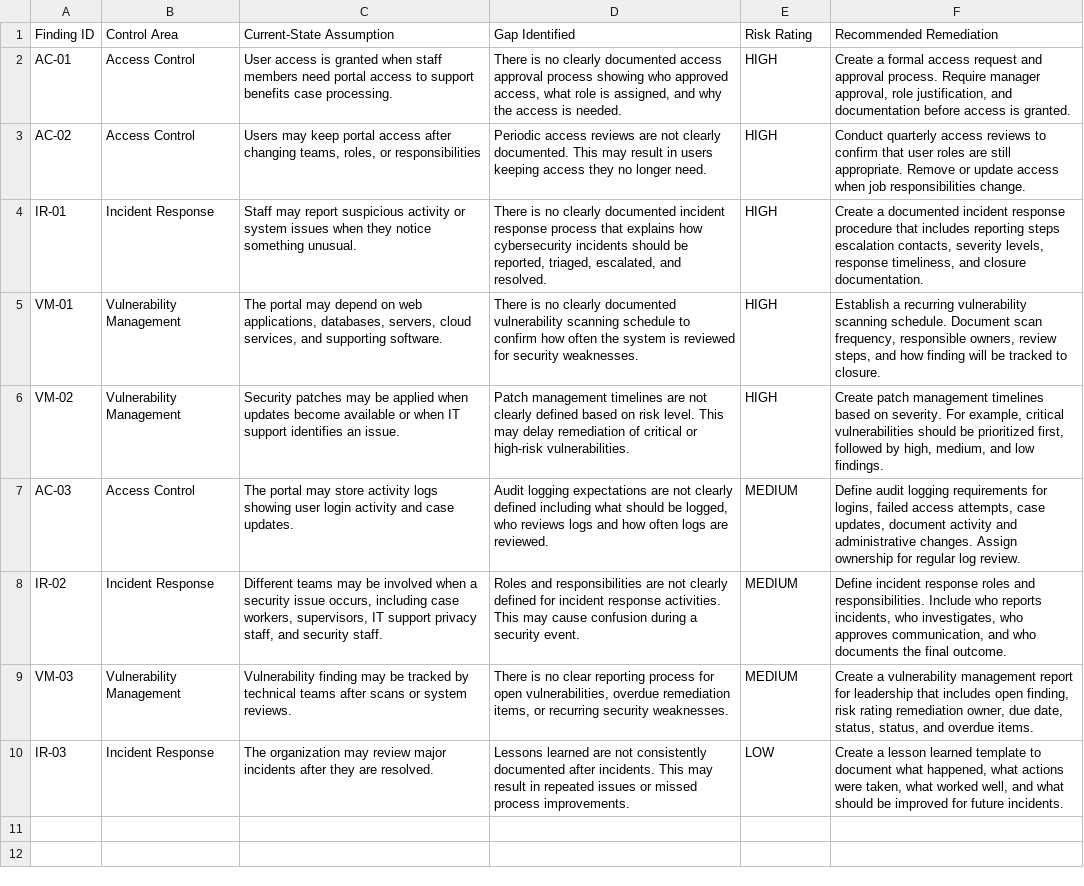
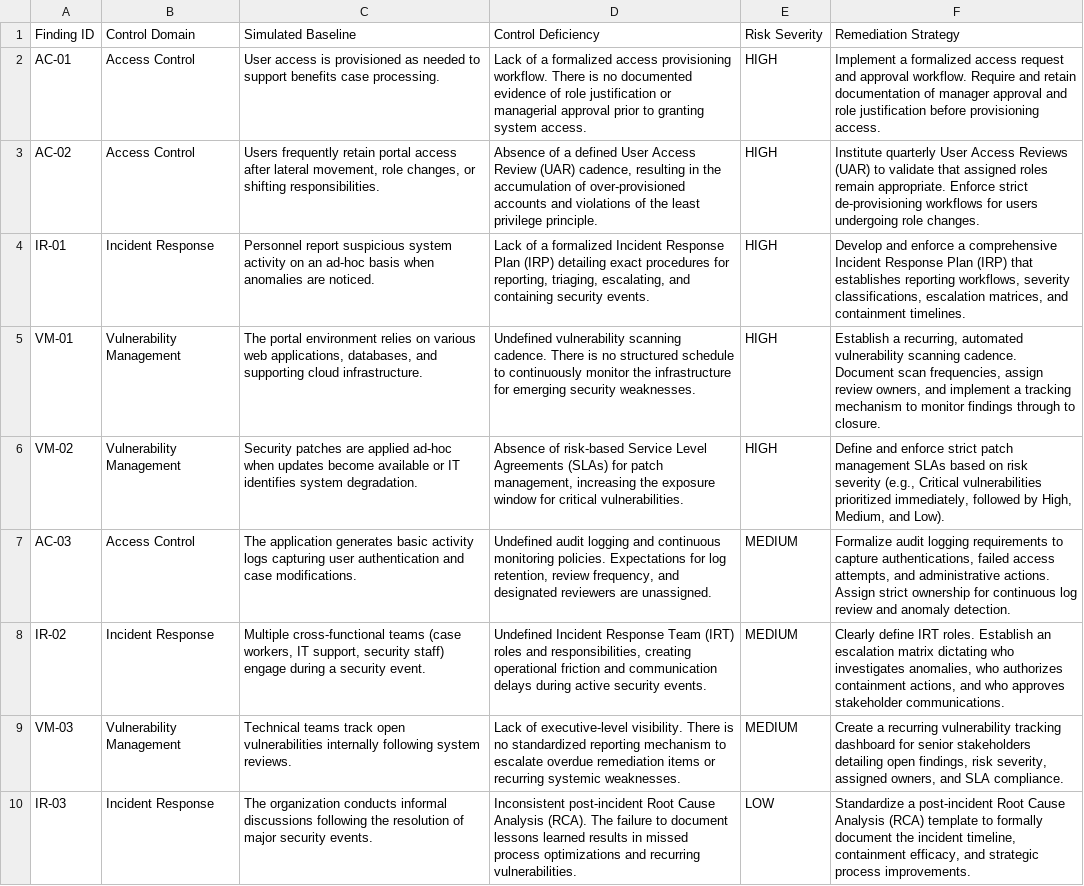
Before and after one commit to beatricekungu/Beatricekungu.github.io, a CSV file: projects/federal-benefits-gap-assessment/gap-assessment-finding.csv, drawn as a sheet; the diff names each change by its address in the sheet, - before the commit and + after, or states it on an @@ line.

```diff
--- a/projects/federal-benefits-gap-assessment/gap-assessment-finding.csv
+++ b/projects/federal-benefits-gap-assessment/gap-assessment-finding.csv
-B1: Control Area
+B1: Control Domain
-C1: Current-State Assumption
+C1: Simulated Baseline
-D1: Gap Identified
+D1: Control Deficiency
-E1: Risk Rating
+E1: Risk Severity
-F1: Recommended Remediation
+F1: Remediation Strategy
-C2 (Simulated Baseline): …access is granted when staff members need portal access to support…
+C2 (Simulated Baseline): …access is provisioned as needed to support…
-D2 (Control Deficiency): There is no clearly documented access approval process showing who approved access, what role is assigned, and why the access is needed.
+D2 (Control Deficiency): Lack of a formalized access provisioning workflow. There is no documented evidence of role justification or managerial approval prior to granting system access.
-F2 (Remediation Strategy): Create a formal access request and approval process. Require manager approval, role justification, and documentation before access is granted.
+F2 (Remediation Strategy): Implement a formalized access request and approval workflow. Require and retain documentation of manager approval and role justification before provisioning access.
-C3 (Simulated Baseline): Users may keep portal access after changing teams, roles, or responsibilities
+C3 (Simulated Baseline): Users frequently retain portal access after lateral movement, role changes, or shifting responsibilities.
-D3 (Control Deficiency): Periodic access reviews are not clearly documented. This may result in users keeping access they no longer need.
+D3 (Control Deficiency): Absence of a defined User Access Review (UAR) cadence, resulting in the accumulation of over-provisioned accounts and violations of the least privilege principle.
-F3 (Remediation Strategy): Conduct quarterly access reviews to confirm that user roles are still appropriate. Remove or update access when job responsibilities change.
+F3 (Remediation Strategy): Institute quarterly User Access Reviews (UAR) to validate that assigned roles remain appropriate. Enforce strict de-provisioning workflows for users undergoing role changes.
-C4 (Simulated Baseline): Staff may report suspicious activity or system issues when they notice something unusual.
+C4 (Simulated Baseline): Personnel report suspicious system activity on an ad-hoc basis when anomalies are noticed.
-D4 (Control Deficiency): There is no clearly documented incident response process that explains how cybersecurity incidents should be reported, triaged, escalated, and resolved.
+D4 (Control Deficiency): Lack of a formalized Incident Response Plan (IRP) detailing exact procedures for reporting, triaging, escalating, and containing security events.
-F4 (Remediation Strategy): Create a documented incident response procedure that includes reporting steps escalation contacts, severity levels, response timeliness, and closure documentation.
+F4 (Remediation Strategy): Develop and enforce a comprehensive Incident Response Plan (IRP) that establishes reporting workflows, severity classifications, escalation matrices, and containment timelines.
-C5 (Simulated Baseline): The portal may depend on web applications, databases, servers, cloud services, and supporting software.
+C5 (Simulated Baseline): The portal environment relies on various web applications, databases, and supporting cloud infrastructure.
-D5 (Control Deficiency): There is no clearly documented vulnerability scanning schedule to confirm how often the system is reviewed for security weaknesses.
+D5 (Control Deficiency): Undefined vulnerability scanning cadence. There is no structured schedule to continuously monitor the infrastructure for emerging security weaknesses.
-F5 (Remediation Strategy): Establish a recurring vulnerability scanning schedule. Document scan frequency, responsible owners, review steps, and how finding will be tracked to closure.
+F5 (Remediation Strategy): Establish a recurring, automated vulnerability scanning cadence. Document scan frequencies, assign review owners, and implement a tracking mechanism to monitor findings through to closure.
-C6 (Simulated Baseline): Security patches may be applied when updates become available or when IT support identifies an issue.
+C6 (Simulated Baseline): Security patches are applied ad-hoc when updates become available or IT identifies system degradation.
-D6 (Control Deficiency): Patch management timelines are not clearly defined based on risk level. This may delay remediation of critical or high-risk vulnerabilities.
+D6 (Control Deficiency): Absence of risk-based Service Level Agreements (SLAs) for patch management, increasing the exposure window for critical vulnerabilities.
-F6 (Remediation Strategy): Create patch management timelines based on severity. For example, critical vulnerabilities should be prioritized first, followed by high, medium, and low findings.
+F6 (Remediation Strategy): Define and enforce strict patch management SLAs based on risk severity (e.g., Critical vulnerabilities prioritized immediately, followed by High, Medium, and Low).
-C7 (Simulated Baseline): The portal may store activity logs showing user login activity and case updates.
+C7 (Simulated Baseline): The application generates basic activity logs capturing user authentication and case modifications.
-D7 (Control Deficiency): Audit logging expectations are not clearly defined including what should be logged, who reviews logs and how often logs are reviewed.
+D7 (Control Deficiency): Undefined audit logging and continuous monitoring policies. Expectations for log retention, review frequency, and designated reviewers are unassigned.
-F7 (Remediation Strategy): Define audit logging requirements for logins, failed access attempts, case updates, document activity and administrative changes. Assign ownership for regular log review.
+F7 (Remediation Strategy): Formalize audit logging requirements to capture authentications, failed access attempts, and administrative actions. Assign strict ownership for continuous log review and anomaly detection.
-C8 (Simulated Baseline): Different teams may be involved when a security issue occurs, including case workers, supervisors, IT support privacy staff, and security staff.
+C8 (Simulated Baseline): Multiple cross-functional teams (case workers, IT support, security staff) engage during a security event.
-D8 (Control Deficiency): Roles and responsibilities are not clearly defined for incident response activities. This may cause confusion during a security event.
+D8 (Control Deficiency): Undefined Incident Response Team (IRT) roles and responsibilities, creating operational friction and communication delays during active security events.
-F8 (Remediation Strategy): Define incident response roles and responsibilities. Include who reports incidents, who investigates, who approves communication, and who documents the final outcome.
+F8 (Remediation Strategy): Clearly define IRT roles. Establish an escalation matrix dictating who investigates anomalies, who authorizes containment actions, and who approves stakeholder communications.
-C9 (Simulated Baseline): Vulnerability finding may be tracked by technical teams after scans or system reviews.
+C9 (Simulated Baseline): Technical teams track open vulnerabilities internally following system reviews.
-D9 (Control Deficiency): There is no clear reporting process for open vulnerabilities, overdue remediation items, or recurring security weaknesses.
+D9 (Control Deficiency): Lack of executive-level visibility. There is no standardized reporting mechanism to escalate overdue remediation items or recurring systemic weaknesses.
-F9 (Remediation Strategy): Create a vulnerability management report for leadership that includes open finding, risk rating remediation owner, due date, status, status, and overdue items.
+F9 (Remediation Strategy): Create a recurring vulnerability tracking dashboard for senior stakeholders detailing open findings, risk severity, assigned owners, and SLA compliance.
-C10 (Simulated Baseline): The organization may review major incidents after they are resolved.
+C10 (Simulated Baseline): The organization conducts informal discussions following the resolution of major security events.
-D10 (Control Deficiency): Lessons learned are not consistently documented after incidents. This may result in repeated issues or missed process improvements.
+D10 (Control Deficiency): Inconsistent post-incident Root Cause Analysis (RCA). The failure to document lessons learned results in missed process optimizations and recurring vulnerabilities.
-F10 (Remediation Strategy): Create a lesson learned template to document what happened, what actions were taken, what worked well, and what should be improved for future incidents.
+F10 (Remediation Strategy): Standardize a post-incident Root Cause Analysis (RCA) template to formally document the incident timeline, containment efficacy, and strategic process improvements.
```
Also changed, not shown: 2 other files.
